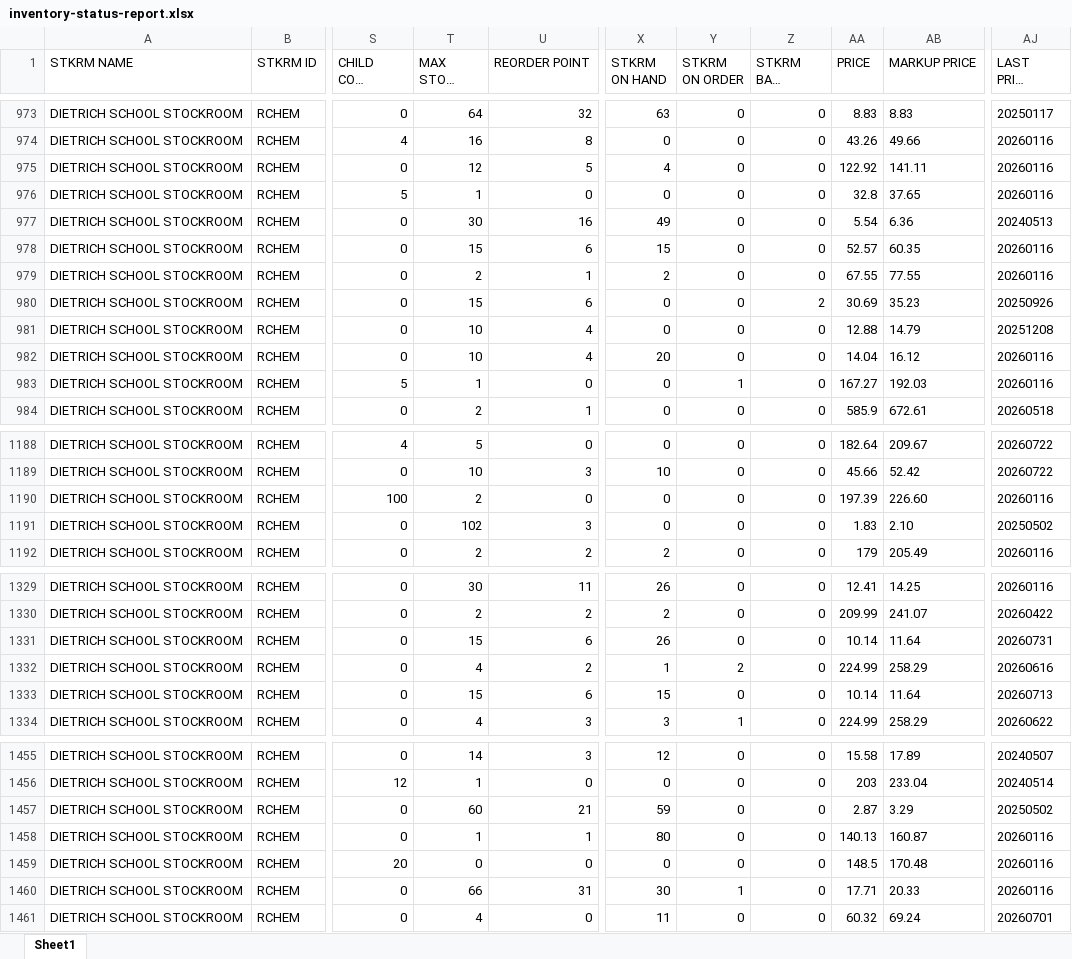
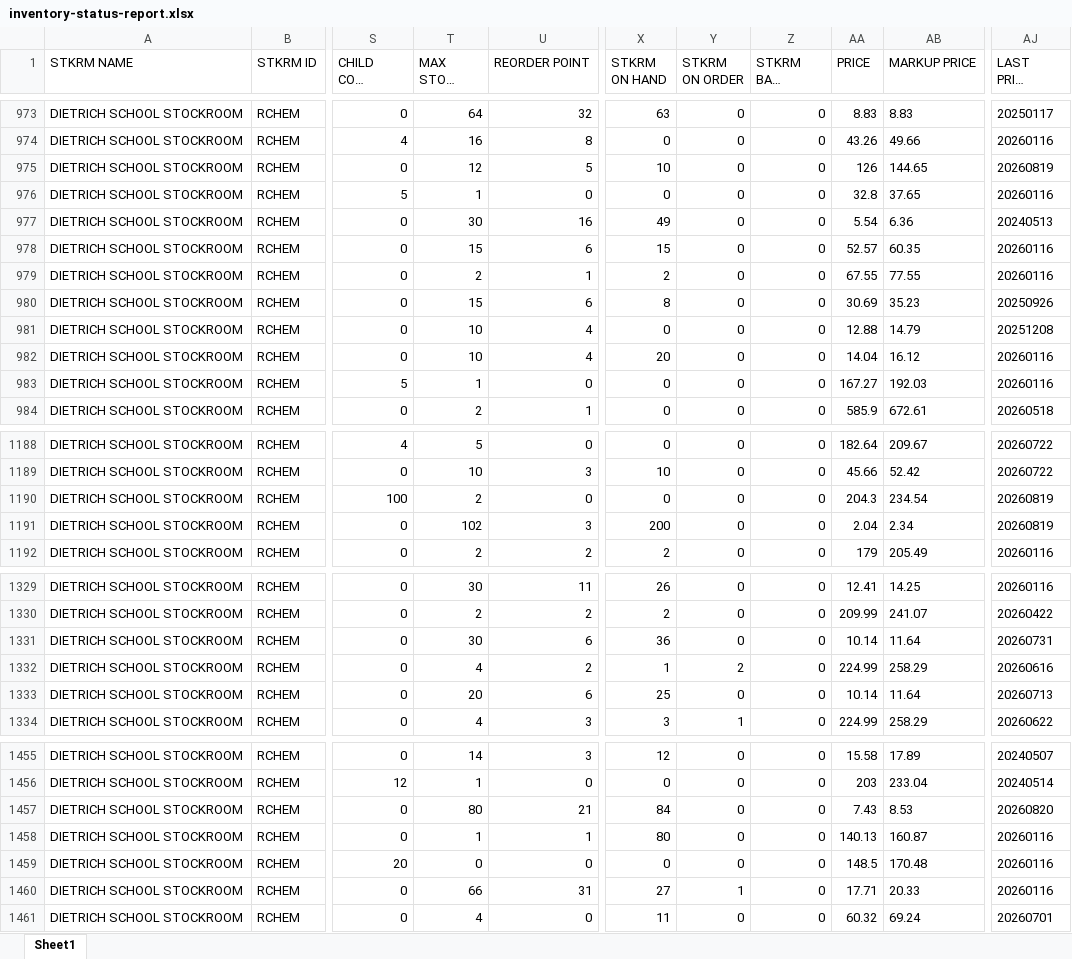
Before and after one commit to dssstockroom/dssstockroom.github.io, an Excel workbook: inventory-status-report.xlsx, sheet Sheet1, drawn as a sheet; only a part is shown, gaps mark what is left out; long unchanged cells end in …; values as stored, in another font and other column widths than the file's, no borders; the diff covers the shown part only; the diff names each change by its address in the sheet, - before the commit and + after, or states it on an @@ line.

```diff
--- a/inventory-status-report.xlsx (sheet Sheet1)
+++ b/inventory-status-report.xlsx (sheet Sheet1)
-X975 (STKRM ON HAND): 4
+X975 (STKRM ON HAND): 10
-AA975 (PRICE): 122.92
+AA975 (PRICE): 126
-AB975 (MARKUP PRICE): 141.11
+AB975 (MARKUP PRICE): 144.65
-AJ975 (LAST PRICE UPDATE): 20260116
+AJ975 (LAST PRICE UPDATE): 20260819
-X980 (STKRM ON HAND): 0
+X980 (STKRM ON HAND): 8
-Z980 (STKRM BACK ORDER): 2
+Z980 (STKRM BACK ORDER): 0
-Y983 (STKRM ON ORDER): 1
+Y983 (STKRM ON ORDER): 0
-AA1190 (PRICE): 197.39
+AA1190 (PRICE): 204.3
-AB1190 (MARKUP PRICE): 226.60
+AB1190 (MARKUP PRICE): 234.54
-AJ1190 (LAST PRICE UPDATE): 20260116
+AJ1190 (LAST PRICE UPDATE): 20260819
-X1191 (STKRM ON HAND): 0
+X1191 (STKRM ON HAND): 200
-AA1191 (PRICE): 1.83
+AA1191 (PRICE): 2.04
-AB1191 (MARKUP PRICE): 2.10
+AB1191 (MARKUP PRICE): 2.34
-AJ1191 (LAST PRICE UPDATE): 20250502
+AJ1191 (LAST PRICE UPDATE): 20260819
-T1331 (MAX STOCK LEVEL): 15
+T1331 (MAX STOCK LEVEL): 30
-X1331 (STKRM ON HAND): 26
+X1331 (STKRM ON HAND): 36
-T1333 (MAX STOCK LEVEL): 15
+T1333 (MAX STOCK LEVEL): 20
-X1333 (STKRM ON HAND): 15
+X1333 (STKRM ON HAND): 25
-T1457 (MAX STOCK LEVEL): 60
+T1457 (MAX STOCK LEVEL): 80
-X1457 (STKRM ON HAND): 59
+X1457 (STKRM ON HAND): 84
-AA1457 (PRICE): 2.87
+AA1457 (PRICE): 7.43
-AB1457 (MARKUP PRICE): 3.29
+AB1457 (MARKUP PRICE): 8.53
-AJ1457 (LAST PRICE UPDATE): 20250502
+AJ1457 (LAST PRICE UPDATE): 20260820
-X1460 (STKRM ON HAND): 30
+X1460 (STKRM ON HAND): 27
```
Also changed, not shown: 1 added row, 1 removed row and 90 edited cells elsewhere in this sheet.
